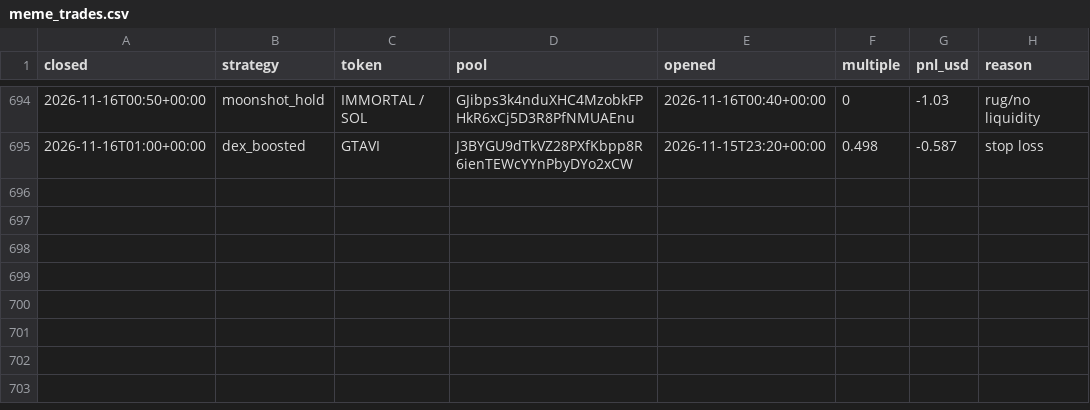
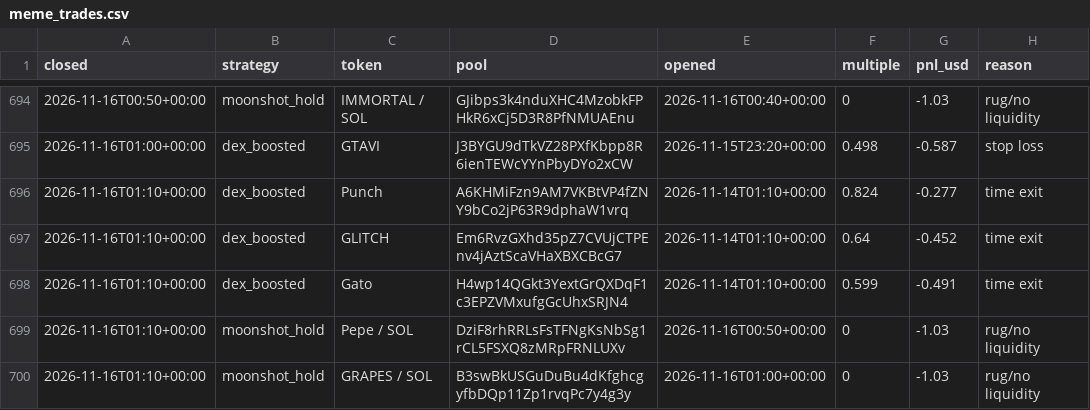
Before and after one commit to TChaplain/data-pipeline-lab, a CSV file: journal/meme_trades.csv, drawn as a sheet; only a part is shown, gaps mark what is left out.

```diff
--- a/journal/meme_trades.csv
+++ b/journal/meme_trades.csv
@@ -695 +695,6 @@ closed,strategy,token,pool,opened,multiple,pnl_usd,reason
 2026-11-16T01:00+00:00,dex_boosted,GTAVI,J3BYGU9dTkVZ28PXfKbpp8R6ienTEWcYYnPbyDYo2xCW,2026-11-15T23:20+00:00,0.498,-0.587,stop loss
+2026-11-16T01:10+00:00,dex_boosted,Punch,A6KHMiFzn9AM7VKBtVP4fZNY9bCo2jP63R9dphaW1vrq,2026-11-14T01:10+00:00,0.824,-0.277,time exit
+2026-11-16T01:10+00:00,dex_boosted,GLITCH,Em6RvzGXhd35pZ7CVUjCTPEnv4jAztScaVHaXBXCBcG7,2026-11-14T01:10+00:00,0.64,-0.452,time exit
+2026-11-16T01:10+00:00,dex_boosted,Gato,H4wp14QGkt3YextGrQXDqF1c3EPZVMxufgGcUhxSRJN4,2026-11-14T01:10+00:00,0.599,-0.491,time exit
+2026-11-16T01:10+00:00,moonshot_hold,Pepe / SOL,DziF8rhRRLsFsTFNgKsNbSg1rCL5FSXQ8zMRpFRNLUXv,2026-11-16T00:50+00:00,0,-1.03,rug/no liquidity
+2026-11-16T01:10+00:00,moonshot_hold,GRAPES / SOL,B3swBkUSGuDuBu4dKfghcgyfbDQp11Zp1rvqPc7y4g3y,2026-11-16T01:00+00:00,0,-1.03,rug/no liquidity
```
Also changed, not shown: 3 other files.
